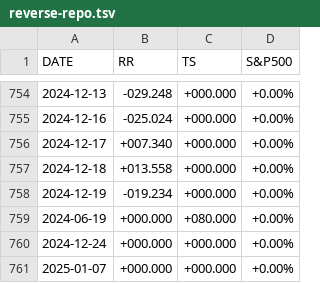
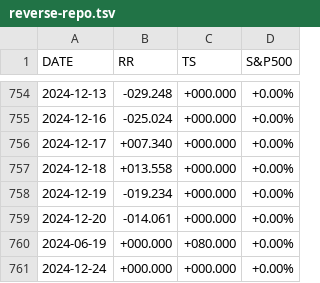
Before and after one commit to stockaitkenwaterman/reverse-repo, a TSV file: reverse-repo.tsv, drawn as a sheet; only a part is shown, gaps mark what is left out; the shorter side is filled out with more unchanged rows.

Commit message:
no comment is good comment

```diff
--- a/reverse-repo.tsv
+++ b/reverse-repo.tsv
@@ -758,2 +758,3 @@ DATE	RR	TS	S&P500
 2024-12-19	-019.234	+000.000	+0.00%
+2024-12-20	-014.061	+000.000	+0.00%
 2024-06-19	+000.000	+080.000	+0.00%
```
